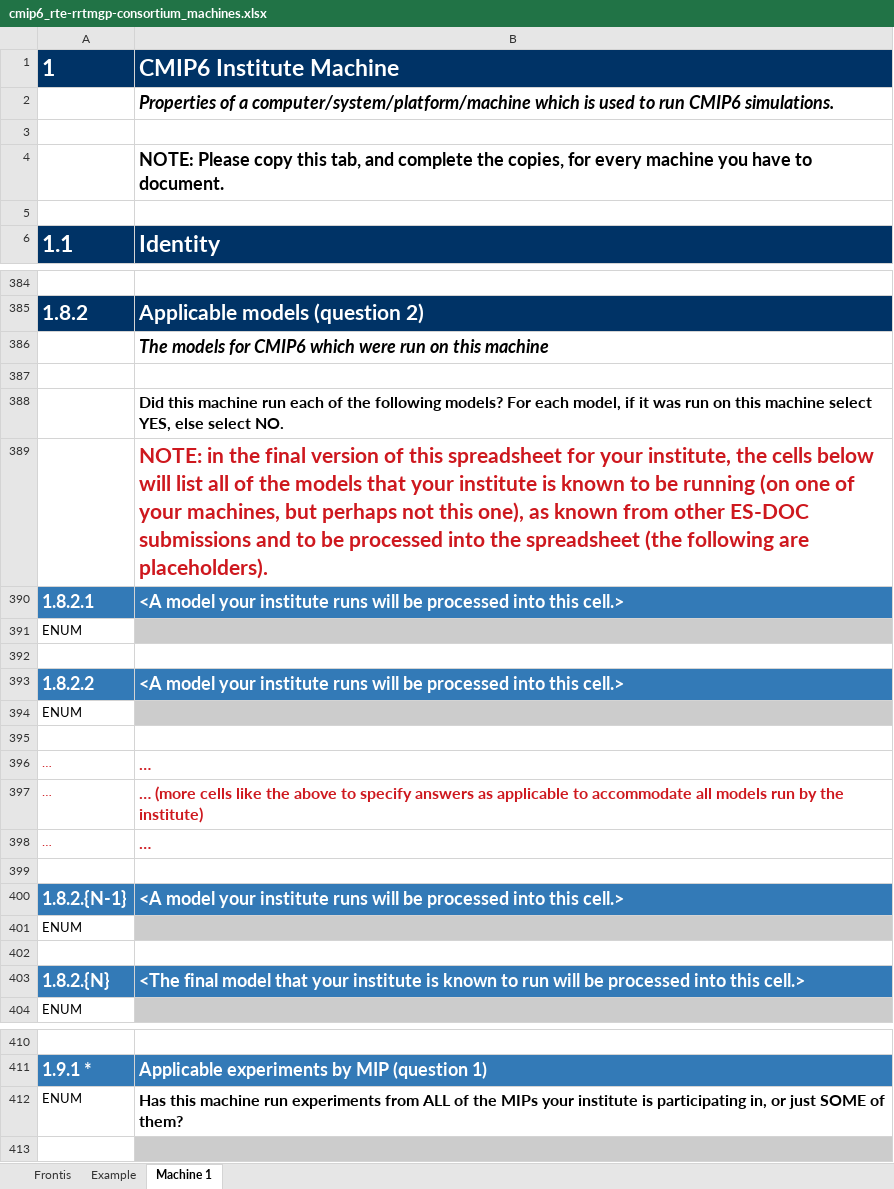
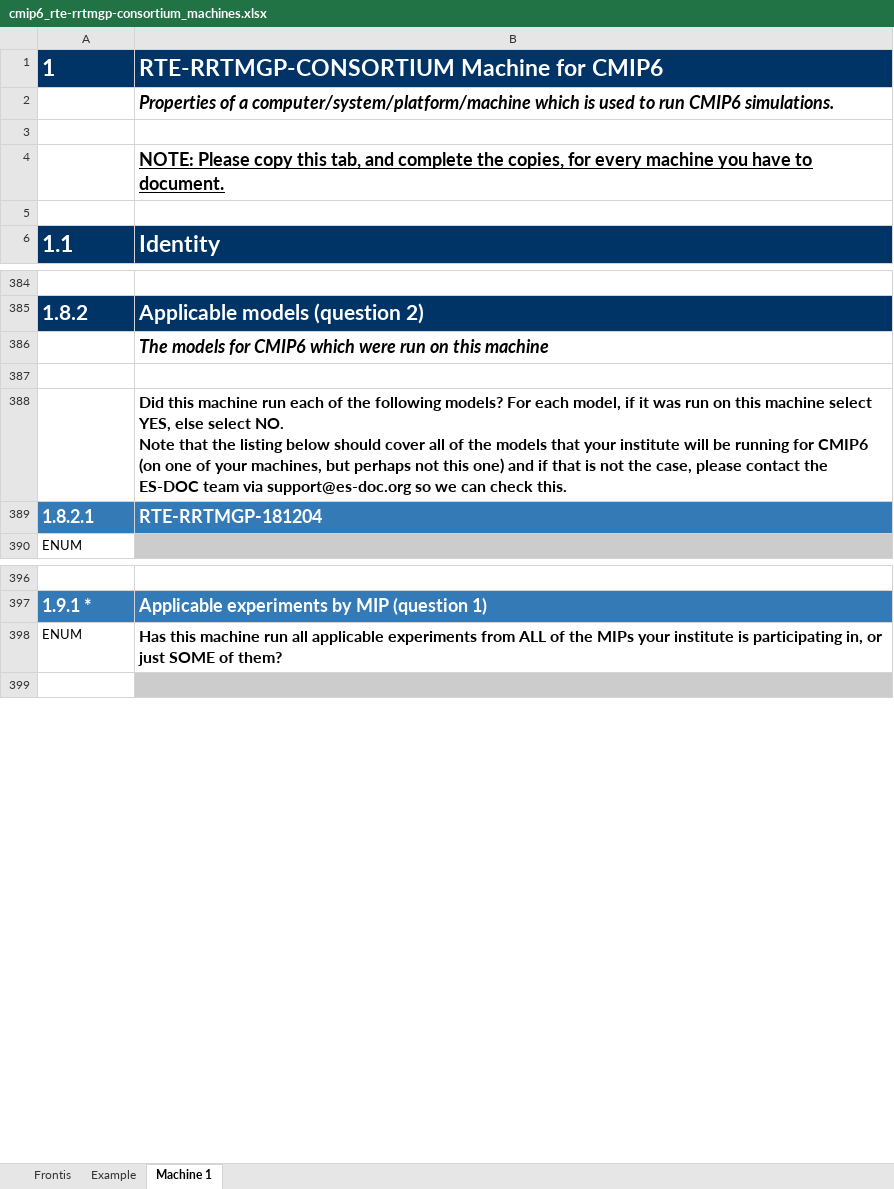
Before and after one commit to ES-DOC-INSTITUTIONAL/rte-rrtmgp-consortium, an Excel workbook: cmip6/machines/cmip6_rte-rrtmgp-consortium_machines.xlsx, sheet Machine 1, drawn as a sheet; only a part is shown, gaps mark what is left out; values as stored, in another font and other column widths than the file's, no borders; removed rows and columns are numbered as before the commit, all else as after; ↵ is a line break in a cell; the diff covers the shown part only; the diff names each change by its address in the sheet, - before the commit and + after, or states it on an @@ line.

Commit message:
1. Initialise final machines spreadsheet

```diff
--- a/cmip6/machines/cmip6_rte-rrtmgp-consortium_machines.xlsx (sheet Machine 1)
+++ b/cmip6/machines/cmip6_rte-rrtmgp-consortium_machines.xlsx (sheet Machine 1)
-B1: CMIP6 Institute Machine
+B1: RTE-RRTMGP-CONSORTIUM Machine for CMIP6
-B4 underline: off
+B4 underline: on
-B388: …select NO.
+B388: …select NO. ↵ Note that the listing below should cover all of the models that your institute will be running for CMIP6 (on one of your machines, but perhaps not this one) and if that is not the case, please contact the ES-DOC team via support@es-doc.org so we can check this.
-row 389:  | NOTE: in the final version of this spreadsheet for your institute, the cells below will list all of the models that your institute is known to be running (on one of your machines, but perhaps not this one), as known from other ES-DOC submissions and to be processed into the spreadsheet (the following are placeholders).
-B389: <A model your institute runs will be processed into this cell.>
+B389: RTE-RRTMGP-181204
-row 391: ENUM
-row 392: (empty)
-row 393: 1.8.2.2 | <A model your institute runs will be processed into this cell.>
-row 394: ENUM
-row 395: (empty)
-row 396: … | …
-row 397: … | … (more cells like the above to specify answers as applicable to accommodate all models run by the institute)
-row 398: … | …
-row 399: (empty)
-row 400: 1.8.2.{N-1} | <A model your institute runs will be processed into this cell.>
-row 401: ENUM
-row 402: (empty)
-row 403: 1.8.2.{N} | <The final model that your institute is known to run will be processed into this cell.>
-B398: …machine run experiments from…
+B398: …machine run all applicable experiments from…
```
Also changed, not shown: 61 removed rows and 3 edited cells elsewhere in this sheet, sheet Example, sheet Frontis.
